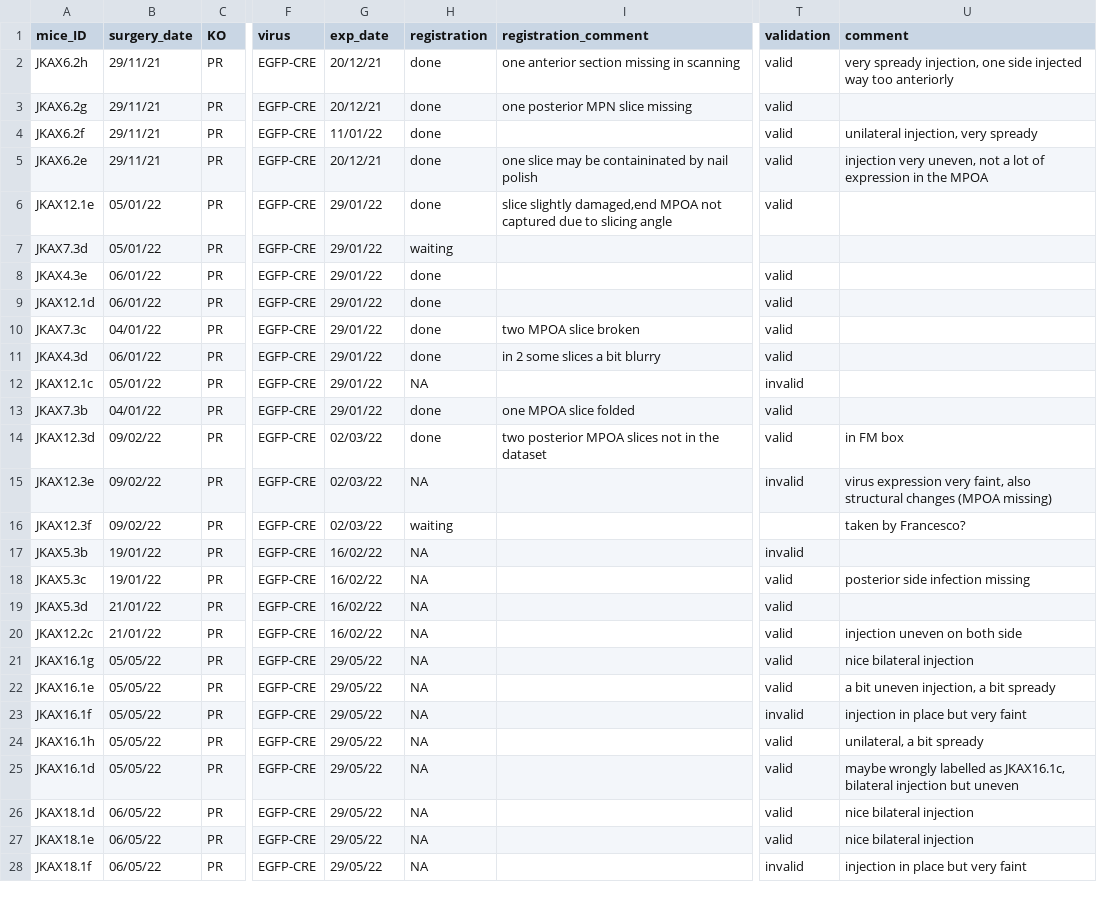
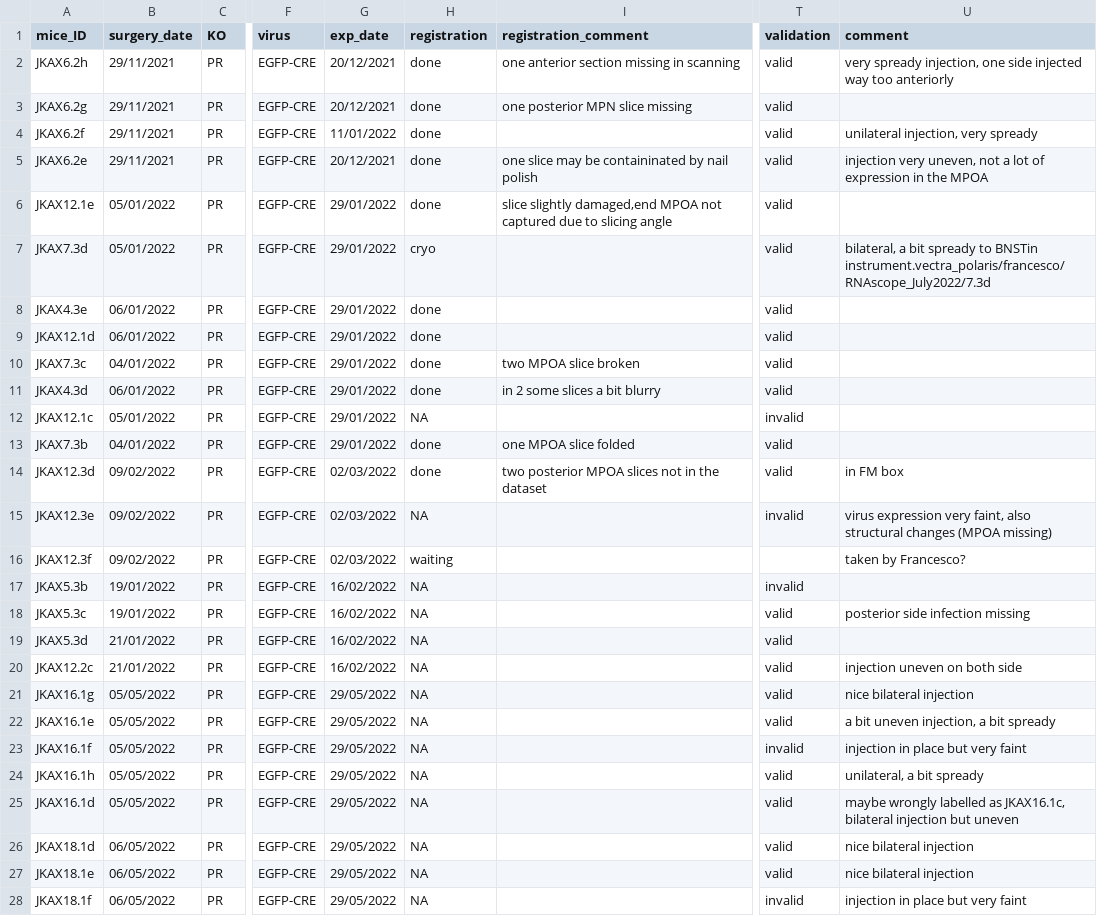
Before and after one commit to FrancisCrickInstitute/negative_parental_switch, a CSV file: NPW_hormone/receptor_KO/receptorKO.csv, drawn as a sheet; only a part is shown, gaps mark what is left out; the diff covers the shown part only; the diff names each change by its address in the sheet, - before the commit and + after, or states it on an @@ line.

```diff
--- a/NPW_hormone/receptor_KO/receptorKO.csv
+++ b/NPW_hormone/receptor_KO/receptorKO.csv
-B2:B5 (surgery_date): 29/11/21
+B2:B5 (surgery_date): 29/11/2021
-G2:G3 (exp_date): 20/12/21
+G2:G3 (exp_date): 20/12/2021
-G4 (exp_date): 11/01/22
+G4 (exp_date): 11/01/2022
-G5 (exp_date): 20/12/21
+G5 (exp_date): 20/12/2021
-B6:B7 (surgery_date): 05/01/22
+B6:B7 (surgery_date): 05/01/2022
-G6:G13 (exp_date): 29/01/22
+G6:G13 (exp_date): 29/01/2022
-H7 (registration): waiting
+H7 (registration): cryo
-T7 (validation): (empty)
+T7 (validation): valid
-U7 (comment): (empty)
+U7 (comment): bilateral, a bit spready to BNSTin instrument.vectra_polaris/francesco/RNAscope_July2022/7.3d
-B8:B9 (surgery_date): 06/01/22
+B8:B9 (surgery_date): 06/01/2022
-B10 (surgery_date): 04/01/22
+B10 (surgery_date): 04/01/2022
-B11 (surgery_date): 06/01/22
+B11 (surgery_date): 06/01/2022
-B12 (surgery_date): 05/01/22
+B12 (surgery_date): 05/01/2022
-B13 (surgery_date): 04/01/22
+B13 (surgery_date): 04/01/2022
-B14:B16 (surgery_date): 09/02/22
+B14:B16 (surgery_date): 09/02/2022
-G14:G16 (exp_date): 02/03/22
+G14:G16 (exp_date): 02/03/2022
-B17:B18 (surgery_date): 19/01/22
+B17:B18 (surgery_date): 19/01/2022
-G17:G20 (exp_date): 16/02/22
+G17:G20 (exp_date): 16/02/2022
-B19:B20 (surgery_date): 21/01/22
+B19:B20 (surgery_date): 21/01/2022
-B21:B25 (surgery_date): 05/05/22
+B21:B25 (surgery_date): 05/05/2022
-G21:G28 (exp_date): 29/05/22
+G21:G28 (exp_date): 29/05/2022
-B26:B28 (surgery_date): 06/05/22
+B26:B28 (surgery_date): 06/05/2022
```
Also changed, not shown: 2 added rows and 76 edited cells elsewhere in this file, NPS_behaviour_analysis/negative_parental_switch_summary.csv, NPW_manipulation/optogenetic_validation.csv, 46 other files.
